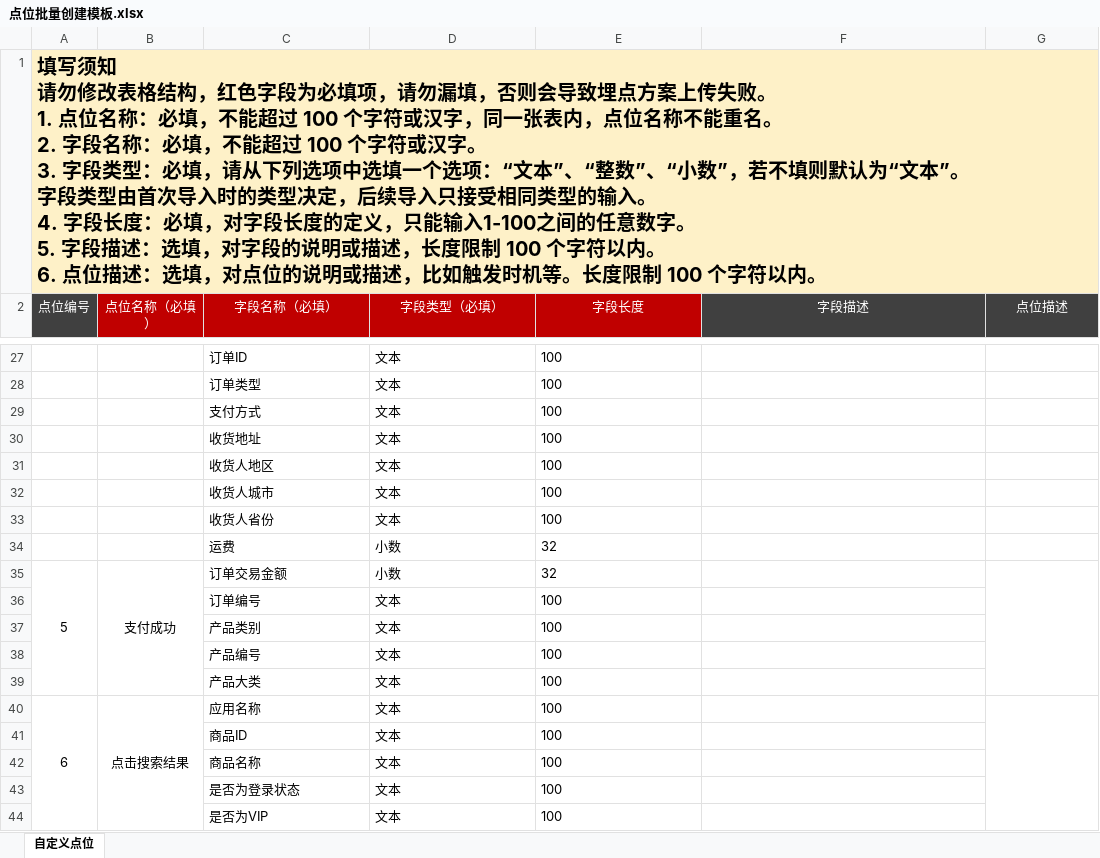
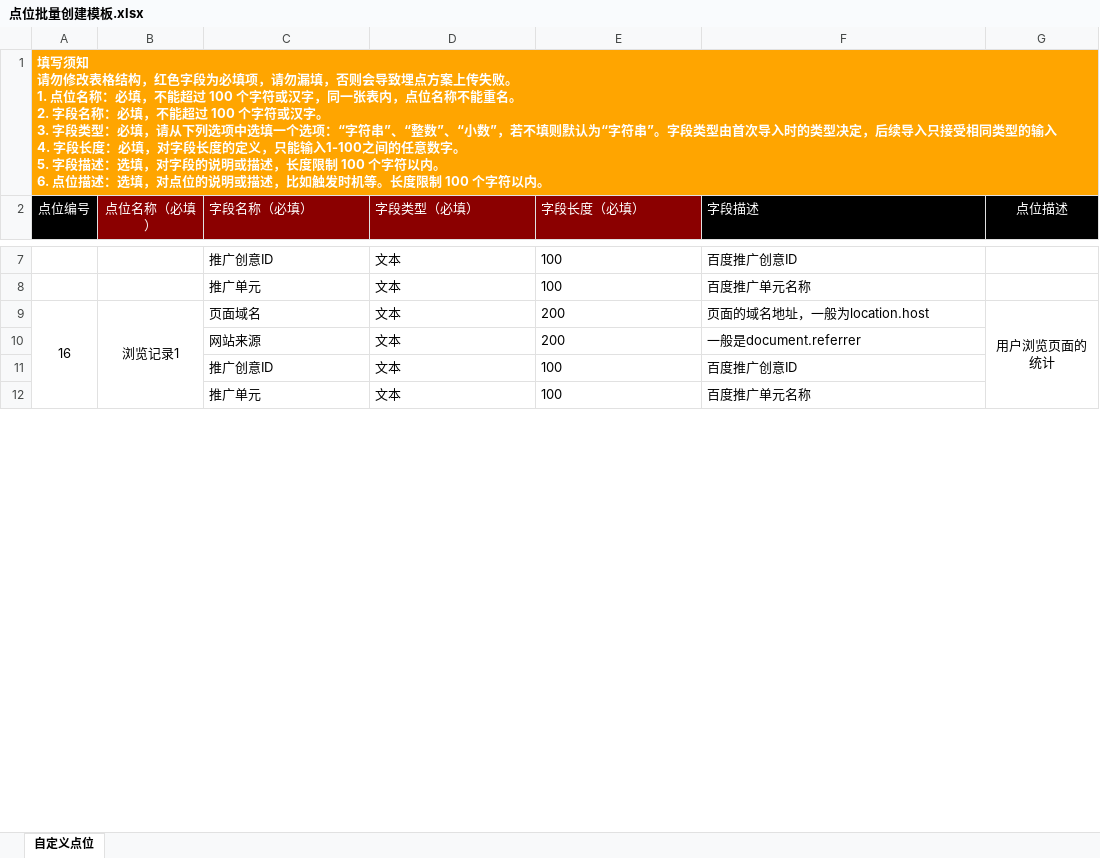
Before and after one commit to a597873885/webfunny_monitor, an Excel workbook: servers/event/lib/点位批量创建模板.xlsx, sheet 自定义点位, drawn as a sheet; only a part is shown, gaps mark what is left out; values as stored, in another font and other column widths than the file's, no borders; removed rows and columns are numbered as before the commit, all else as after; ↵ is a line break in a cell; the diff covers the shown part only; the diff names each change by its address in the sheet, - before the commit and + after, or states it on an @@ line.

```diff
--- a/servers/event/lib/点位批量创建模板.xlsx (sheet 自定义点位)
+++ b/servers/event/lib/点位批量创建模板.xlsx (sheet 自定义点位)
-A1 (点位编号): …选项：“文本”、“整数”、“小数”，若不填则默认为“文本”。 ↵ 字段类型由首次导入时的类型决定，后续导入只接受相同类型的输入。 ↵ 4. 字段…
+A1 (点位编号): …选项：“字符串”、“整数”、“小数”，若不填则默认为“字符串”。字段类型由首次导入时的类型决定，后续导入只接受相同类型的输入 ↵ 4. 字段…
-A1:G1 fill: #FEF1C8
+A1:G1 fill: #FFA500
-A1 text colour: black
+A1 text colour: #FFFFFF, text size: smaller
-A2 fill: #404040
+A2 fill: #000000
-B2:E2 fill: #C00000
+B2:E2 fill: #8B0000
-C2:F2 alignment: center
+C2:F2 alignment: left
-E2: 字段长度
+E2: 字段长度（必填）
-F2:G2 fill: #404040
+F2:G2 fill: #000000
-C7 (字段名称（必填）): 订单ID
+C7 (字段名称（必填）): 推广创意ID
-F7 (字段描述): (empty)
+F7 (字段描述): 百度推广创意ID
-C8 (字段名称（必填）): 订单类型
+C8 (字段名称（必填）): 推广单元
-F8 (字段描述): (empty)
+F8 (字段描述): 百度推广单元名称
-row 29:  |  | 支付方式 | 文本 | 100
-row 30:  |  | 收货地址 | 文本 | 100
-row 31:  |  | 收货人地区 | 文本 | 100
-row 32:  |  | 收货人城市 | 文本 | 100
-row 33:  |  | 收货人省份 | 文本 | 100
-row 34:  |  | 运费 | 小数 | 32
-row 35: 5 | 支付成功 | 订单交易金额 | 小数 | 32
-row 36:  |  | 订单编号 | 文本 | 100
-row 37:  |  | 产品类别 | 文本 | 100
-row 38:  |  | 产品编号 | 文本 | 100
-row 39:  |  | 产品大类 | 文本 | 100
-row 40: 6 | 点击搜索结果 | 应用名称 | 文本 | 100
+row 9: 16 | 浏览记录1 | 页面域名 | 文本 | 200 | 页面的域名地址，一般为location.host | 用户浏览页面的统计
+row 10:  |  | 网站来源 | 文本 | 200 | 一般是document.referrer
-C11 (字段名称（必填）): 商品ID
+C11 (字段名称（必填）): 推广创意ID
-F11 (字段描述): (empty)
+F11 (字段描述): 百度推广创意ID
-C12 (字段名称（必填）): 商品名称
+C12 (字段名称（必填）): 推广单元
-F12 (字段描述): (empty)
+F12 (字段描述): 百度推广单元名称
-row 43:  |  | 是否为登录状态 | 文本 | 100
-row 44:  |  | 是否为VIP | 文本 | 100
```
Also changed, not shown: 7 added rows, 76 removed rows and 2 edited cells elsewhere in this sheet, 18 other files.
